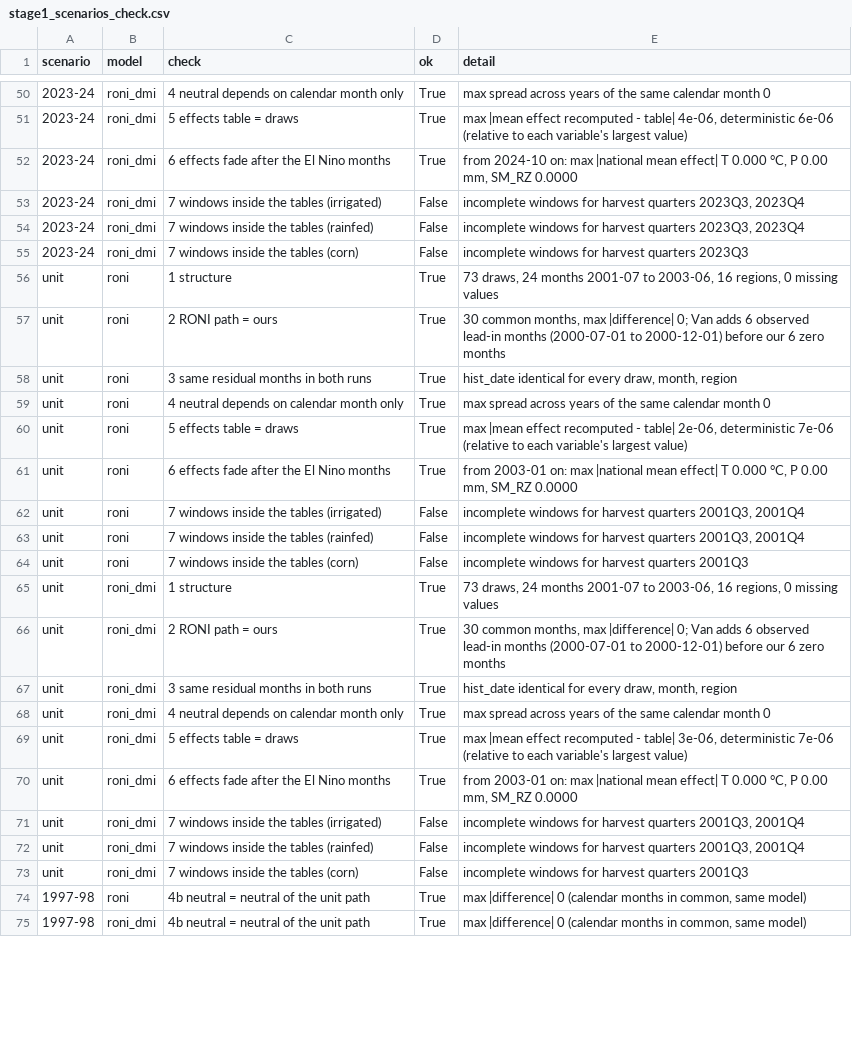
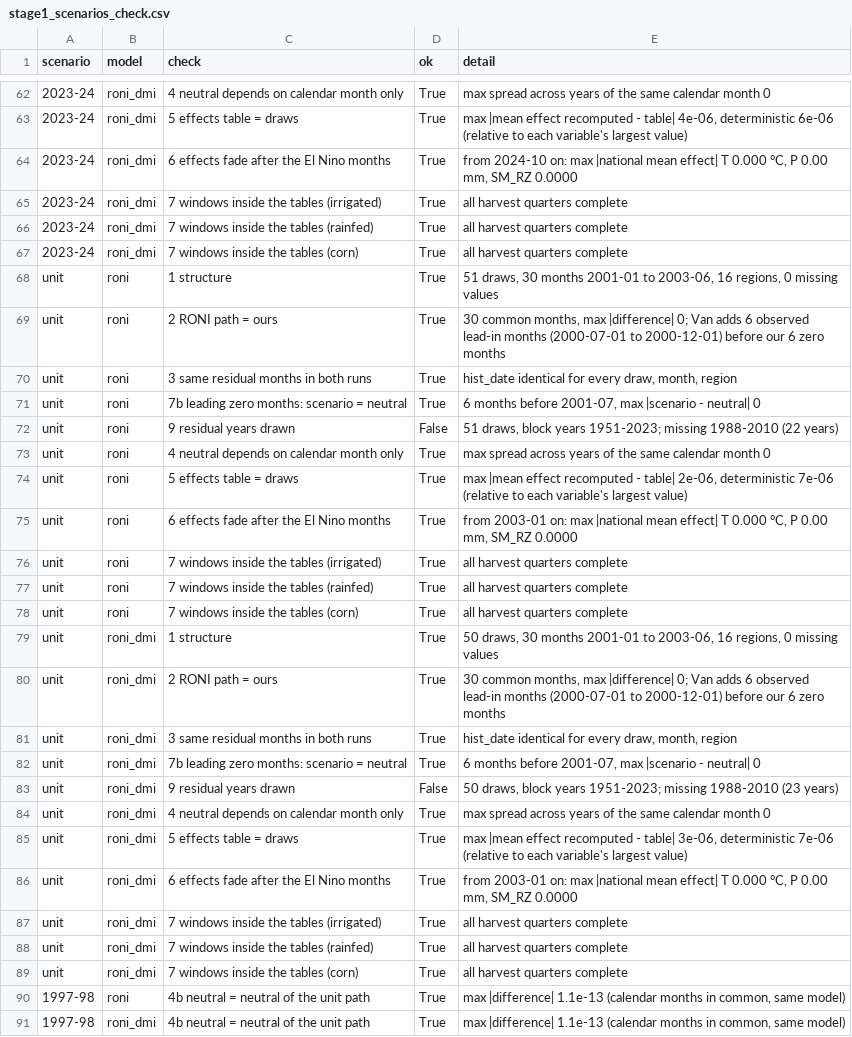
Before and after one commit to vantran1/en_shock, a CSV file: outputs/tables/stage1_scenarios_check.csv, drawn as a sheet; only a part is shown, gaps mark what is left out; the diff covers the shown part only.

```diff
--- a/outputs/tables/stage1_scenarios_check.csv
+++ b/outputs/tables/stage1_scenarios_check.csv
@@ -52,8 +64,10 @@ scenario,model,check,ok,detail
 2023-24,roni_dmi,6 effects fade after the El Nino months,True,"from 2024-10 on: max |national mean effect| T 0.000 °C, P 0.00 mm, SM_RZ 0.0000"
-2023-24,roni_dmi,7 windows inside the tables (irrigated),False,"incomplete windows for harvest quarters 2023Q3, 2023Q4"
-2023-24,roni_dmi,7 windows inside the tables (rainfed),False,"incomplete windows for harvest quarters 2023Q3, 2023Q4"
-2023-24,roni_dmi,7 windows inside the tables (corn),False,incomplete windows for harvest quarters 2023Q3
-unit,roni,1 structure,True,"73 draws, 24 months 2001-07 to 2003-06, 16 regions, 0 missing values"
+2023-24,roni_dmi,7 windows inside the tables (irrigated),True,all harvest quarters complete
+2023-24,roni_dmi,7 windows inside the tables (rainfed),True,all harvest quarters complete
+2023-24,roni_dmi,7 windows inside the tables (corn),True,all harvest quarters complete
+unit,roni,1 structure,True,"51 draws, 30 months 2001-01 to 2003-06, 16 regions, 0 missing values"
 unit,roni,2 RONI path = ours,True,"30 common months, max |difference| 0; Van adds 6 observed lead-in months (2000-07-01 to 2000-12-01) before our 6 zero months"
 unit,roni,3 same residual months in both runs,True,"hist_date identical for every draw, month, region"
+unit,roni,7b leading zero months: scenario = neutral,True,"6 months before 2001-07, max |scenario - neutral| 0"
+unit,roni,9 residual years drawn,False,"51 draws, block years 1951-2023; missing 1988-2010 (22 years)"
 unit,roni,4 neutral depends on calendar month only,True,max spread across years of the same calendar month 0
@@ -61,8 +75,10 @@ unit,roni,5 effects table = draws,True,"max |mean effect recomputed - table| 2e-
 unit,roni,6 effects fade after the El Nino months,True,"from 2003-01 on: max |national mean effect| T 0.000 °C, P 0.00 mm, SM_RZ 0.0000"
-unit,roni,7 windows inside the tables (irrigated),False,"incomplete windows for harvest quarters 2001Q3, 2001Q4"
-unit,roni,7 windows inside the tables (rainfed),False,"incomplete windows for harvest quarters 2001Q3, 2001Q4"
-unit,roni,7 windows inside the tables (corn),False,incomplete windows for harvest quarters 2001Q3
-unit,roni_dmi,1 structure,True,"73 draws, 24 months 2001-07 to 2003-06, 16 regions, 0 missing values"
+unit,roni,7 windows inside the tables (irrigated),True,all harvest quarters complete
+unit,roni,7 windows inside the tables (rainfed),True,all harvest quarters complete
+unit,roni,7 windows inside the tables (corn),True,all harvest quarters complete
+unit,roni_dmi,1 structure,True,"50 draws, 30 months 2001-01 to 2003-06, 16 regions, 0 missing values"
 unit,roni_dmi,2 RONI path = ours,True,"30 common months, max |difference| 0; Van adds 6 observed lead-in months (2000-07-01 to 2000-12-01) before our 6 zero months"
 unit,roni_dmi,3 same residual months in both runs,True,"hist_date identical for every draw, month, region"
+unit,roni_dmi,7b leading zero months: scenario = neutral,True,"6 months before 2001-07, max |scenario - neutral| 0"
+unit,roni_dmi,9 residual years drawn,False,"50 draws, block years 1951-2023; missing 1988-2010 (23 years)"
 unit,roni_dmi,4 neutral depends on calendar month only,True,max spread across years of the same calendar month 0
@@ -70,6 +86,6 @@ unit,roni_dmi,5 effects table = draws,True,"max |mean effect recomputed - table|
 unit,roni_dmi,6 effects fade after the El Nino months,True,"from 2003-01 on: max |national mean effect| T 0.000 °C, P 0.00 mm, SM_RZ 0.0000"
-unit,roni_dmi,7 windows inside the tables (irrigated),False,"incomplete windows for harvest quarters 2001Q3, 2001Q4"
-unit,roni_dmi,7 windows inside the tables (rainfed),False,"incomplete windows for harvest quarters 2001Q3, 2001Q4"
-unit,roni_dmi,7 windows inside the tables (corn),False,incomplete windows for harvest quarters 2001Q3
-1997-98,roni,4b neutral = neutral of the unit path,True,"max |difference| 0 (calendar months in common, same model)"
-1997-98,roni_dmi,4b neutral = neutral of the unit path,True,"max |difference| 0 (calendar months in common, same model)"
+unit,roni_dmi,7 windows inside the tables (irrigated),True,all harvest quarters complete
+unit,roni_dmi,7 windows inside the tables (rainfed),True,all harvest quarters complete
+unit,roni_dmi,7 windows inside the tables (corn),True,all harvest quarters complete
+1997-98,roni,4b neutral = neutral of the unit path,True,"max |difference| 1.1e-13 (calendar months in common, same model)"
+1997-98,roni_dmi,4b neutral = neutral of the unit path,True,"max |difference| 1.1e-13 (calendar months in common, same model)"
```
Also changed, not shown: 12 added rows and 41 edited cells elsewhere in this file, outputs/tables/stage1_scenarios_range.csv, 6 other files.
